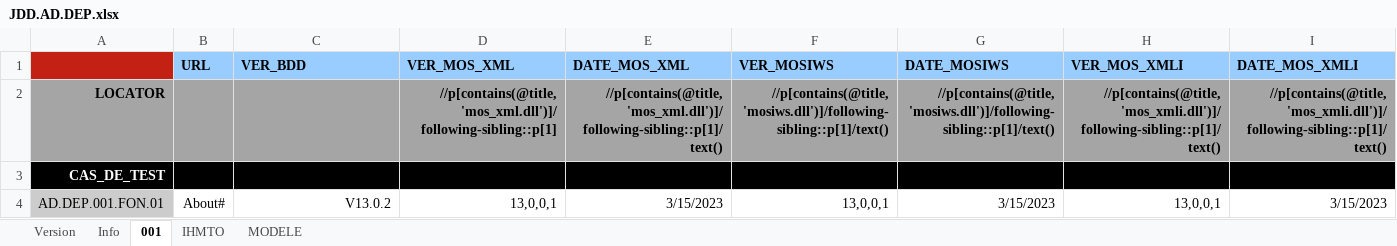
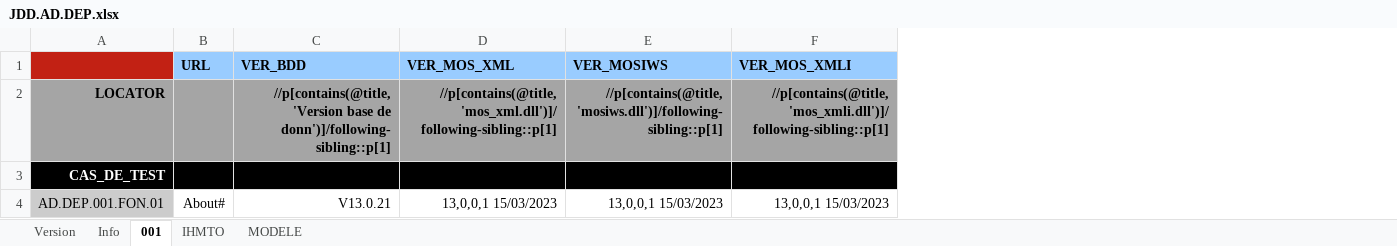
Before and after one commit to jmLafarge/MAINTA_TNR, an Excel workbook: TNR_JDD/JDD.AD.DEP.xlsx, sheet 001, drawn as a sheet; values as stored, in another font and other column widths than the file's, no borders; removed rows and columns are numbered as before the commit, all else as after; the diff names each change by its address in the sheet, - before the commit and + after, or states it on an @@ line.

```diff
--- a/TNR_JDD/JDD.AD.DEP.xlsx (sheet 001)
+++ b/TNR_JDD/JDD.AD.DEP.xlsx (sheet 001)
-column E (DATE_MOS_XML), rows 2-4: //p[contains(@title, 'mos_xml.dll')]/following-sibling::p[1]/text() |  | 3/15/2023
-column G (DATE_MOSIWS), rows 2-4: //p[contains(@title, 'mosiws.dll')]/following-sibling::p[1]/text() |  | 3/15/2023
-column I (DATE_MOS_XMLI), rows 2-4: //p[contains(@title, 'mos_xmli.dll')]/following-sibling::p[1]/text() |  | 3/15/2023
-C2 (VER_BDD): (empty)
+C2 (VER_BDD): //p[contains(@title, 'Version base de donn')]/following-sibling::p[1]
-E2 (VER_MOSIWS): //p[contains(@title, 'mosiws.dll')]/following-sibling::p[1]/text()
+E2 (VER_MOSIWS): //p[contains(@title, 'mosiws.dll')]/following-sibling::p[1]
-F2 (VER_MOS_XMLI): //p[contains(@title, 'mos_xmli.dll')]/following-sibling::p[1]/text()
+F2 (VER_MOS_XMLI): //p[contains(@title, 'mos_xmli.dll')]/following-sibling::p[1]
-C4 (VER_BDD): V13.0.2
+C4 (VER_BDD): V13.0.21
-D4 (VER_MOS_XML): 13,0,0,1
+D4 (VER_MOS_XML): 13,0,0,1 15/03/2023
-E4 (VER_MOSIWS): 13,0,0,1
+E4 (VER_MOSIWS): 13,0,0,1 15/03/2023
-F4 (VER_MOS_XMLI): 13,0,0,1
+F4 (VER_MOS_XMLI): 13,0,0,1 15/03/2023
```
Also changed, not shown: TNR/_TNRSequencer.xlsx, TNR_JDD/JDD.AD.SEC.xlsx, 7 other files.
